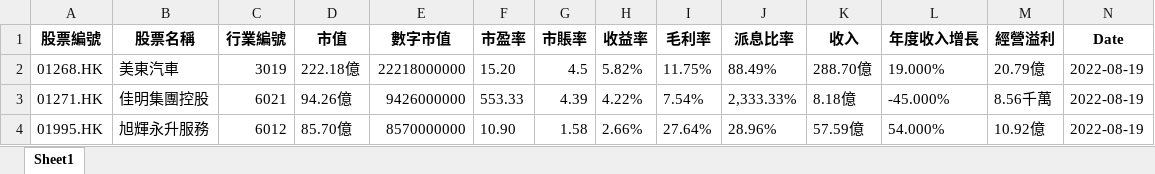
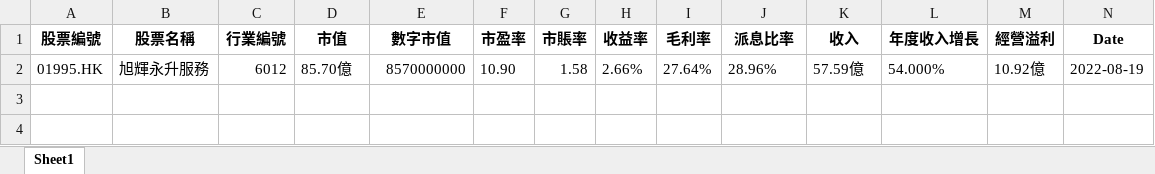
Before and after one commit to PatchQ/MFS, an Excel workbook: findstock.xlsx, sheet Sheet1, drawn as a sheet; only a part is shown; values as stored, in another font and other column widths than the file's, no borders; rows hold the shown columns only; the diff names each change by its address in the sheet, - before the commit and + after, or states it on an @@ line.

```diff
--- a/findstock.xlsx (sheet Sheet1)
+++ b/findstock.xlsx (sheet Sheet1)
-row 2: 01268.HK | 美東汽車 | 3019 | 222.18億 | 22218000000 | 15.20 | 4.5 | 5.82% | 11.75% | 88.49% | 288.70億 | 19.000% | 20.79億 | 2022-08-19
-row 3: 01271.HK | 佳明集團控股 | 6021 | 94.26億 | 9426000000 | 553.33 | 4.39 | 4.22% | 7.54% | 2,333.33% | 8.18億 | -45.000% | 8.56千萬 | 2022-08-19
```
Also changed, not shown: 1 other file.
